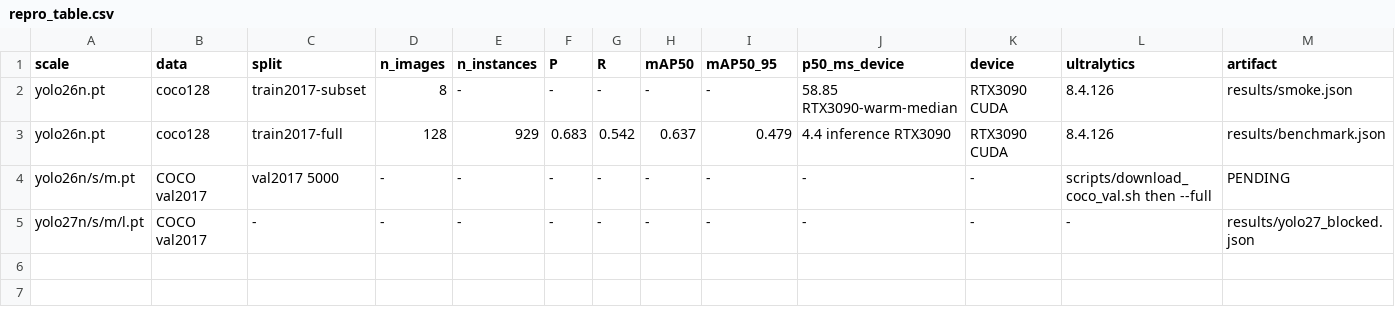
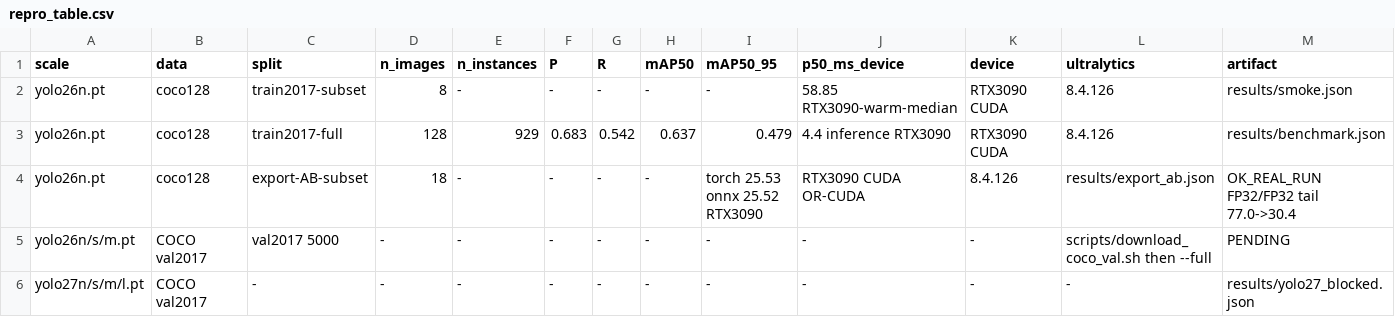
Before and after one commit to M0-AR/yolo27-independent-verification-2026, a CSV file: experiments/repro_table.csv, drawn as a sheet; only a part is shown; rows hold the shown columns only; the diff names each change by its address in the sheet, - before the commit and + after, or states it on an @@ line.

Commit message:
v0.3.0: open league + ONNX export A/B measured (tail 77->30ms) + drift watch + academy cert

```diff
--- a/experiments/repro_table.csv
+++ b/experiments/repro_table.csv
+row 4: yolo26n.pt | coco128 | export-AB-subset | 18 | - | - | - | - | torch 25.53 onnx 25.52 RTX3090 | RTX3090 CUDA OR-CUDA | 8.4.126 | results/export_ab.json | OK_REAL_RUN FP32/FP32 tail 77.0->30.4
```
Also changed, not shown: 14 other files.
